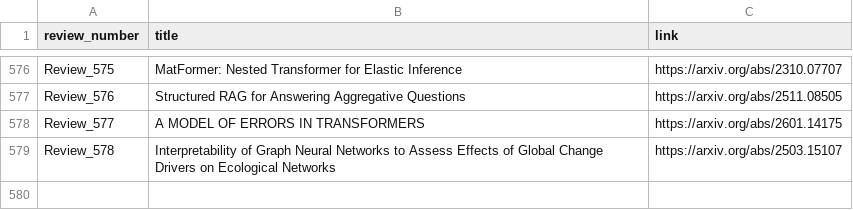
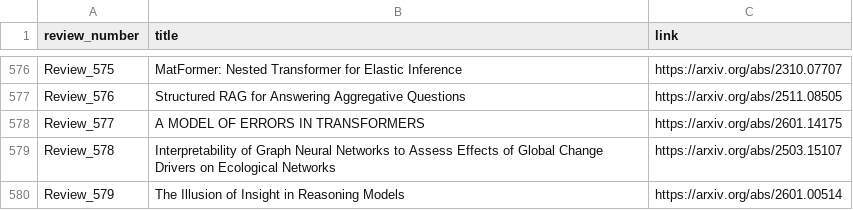
Before and after one commit to disouzam/merlihson-scientific-resources, a CSV file: mike-paper-reviews-all/reviews_metadata/paper_with_links.csv, drawn as a sheet; only a part is shown, gaps mark what is left out; the diff names each change by its address in the sheet, - before the commit and + after, or states it on an @@ line.

```diff
--- a/mike-paper-reviews-all/reviews_metadata/paper_with_links.csv
+++ b/mike-paper-reviews-all/reviews_metadata/paper_with_links.csv
+row 580: Review_579 | The Illusion of Insight in Reasoning Models | https://arxiv.org/abs/2601.00514
```
Also changed, not shown: 8 other files.
